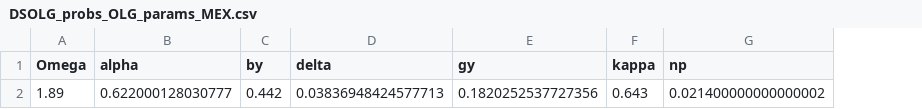
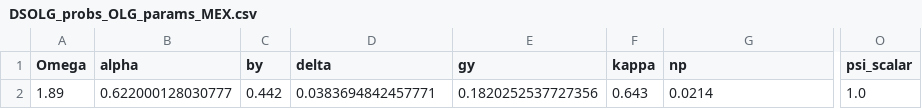
Before and after one commit to milocortes/olg_egtp, a CSV file: src/julia/programas/ch11/prog11_02/experimentos/inputs/parametros_calibrados/DSOLG_probs_OLG_params_MEX.csv, drawn as a sheet; only a part is shown, gaps mark what is left out; the diff names each change by its address in the sheet, - before the commit and + after, or states it on an @@ line.

```diff
--- a/src/julia/programas/ch11/prog11_02/experimentos/inputs/parametros_calibrados/DSOLG_probs_OLG_params_MEX.csv
+++ b/src/julia/programas/ch11/prog11_02/experimentos/inputs/parametros_calibrados/DSOLG_probs_OLG_params_MEX.csv
+column O (psi_scalar), row 2: 1.0
-D2 (delta): 0.03836948424577713
+D2 (delta): 0.0383694842457771
-G2 (np): 0.021400000000000002
+G2 (np): 0.0214
```
Also changed, not shown: src/julia/programas/ch11/prog11_02/experimentos/inputs/parametros_calibrados/DSOLG_probs_OLG_params_CHL.csv, src/julia/programas/ch11/prog11_02/experimentos/inputs/parametros_calibrados/DSOLG_probs_OLG_params_CRI.csv, 7 other files.
